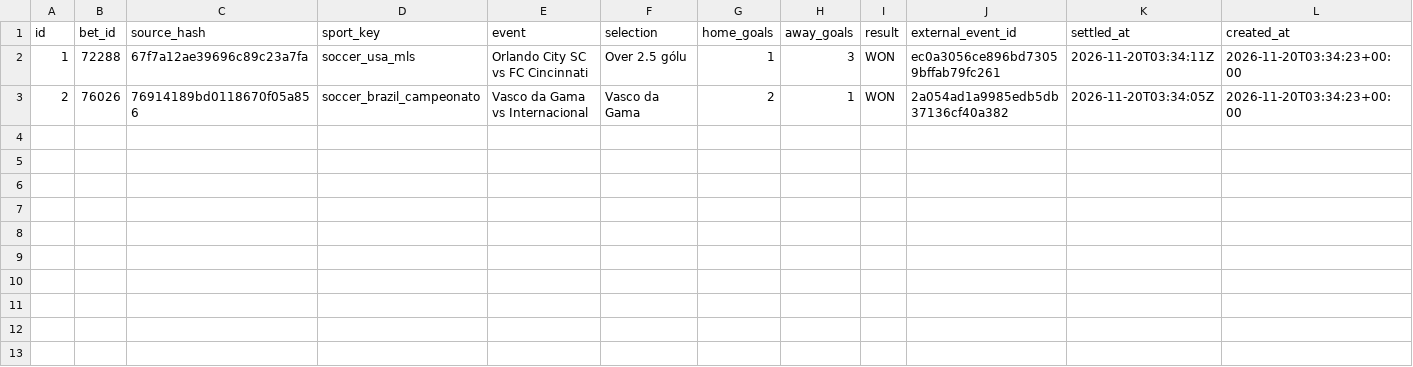
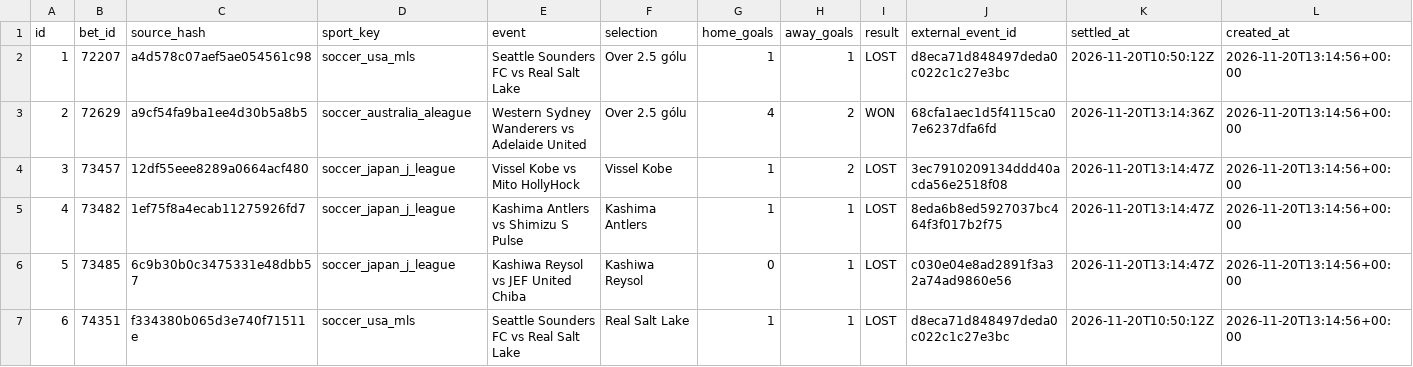
Before and after one commit to marianmatus73-dot/Futbal_dnes, a CSV file: exports/history_football_settlement_audit.csv, drawn as a sheet.

```diff
--- a/exports/history_football_settlement_audit.csv
+++ b/exports/history_football_settlement_audit.csv
@@ -1,3 +1,7 @@
 id,bet_id,source_hash,sport_key,event,selection,home_goals,away_goals,result,external_event_id,settled_at,created_at
-1,72288,67f7a12ae39696c89c23a7fa,soccer_usa_mls,Orlando City SC vs FC Cincinnati,Over 2.5 gólu,1,3,WON,ec0a3056ce896bd73059bffab79fc261,2026-11-20T03:34:11Z,2026-11-20T03:34:23+00:00
-2,76026,76914189bd0118670f05a856,soccer_brazil_campeonato,Vasco da Gama vs Internacional,Vasco da Gama,2,1,WON,2a054ad1a9985edb5db37136cf40a382,2026-11-20T03:34:05Z,2026-11-20T03:34:23+00:00
+1,72207,a4d578c07aef5ae054561c98,soccer_usa_mls,Seattle Sounders FC vs Real Salt Lake,Over 2.5 gólu,1,1,LOST,d8eca71d848497deda0c022c1c27e3bc,2026-11-20T10:50:12Z,2026-11-20T13:14:56+00:00
+2,72629,a9cf54fa9ba1ee4d30b5a8b5,soccer_australia_aleague,Western Sydney Wanderers vs Adelaide United,Over 2.5 gólu,4,2,WON,68cfa1aec1d5f4115ca07e6237dfa6fd,2026-11-20T13:14:36Z,2026-11-20T13:14:56+00:00
+3,73457,12df55eee8289a0664acf480,soccer_japan_j_league,Vissel Kobe vs Mito HollyHock,Vissel Kobe,1,2,LOST,3ec7910209134ddd40acda56e2518f08,2026-11-20T13:14:47Z,2026-11-20T13:14:56+00:00
+4,73482,1ef75f8a4ecab11275926fd7,soccer_japan_j_league,Kashima Antlers vs Shimizu S Pulse,Kashima Antlers,1,1,LOST,8eda6b8ed5927037bc464f3f017b2f75,2026-11-20T13:14:47Z,2026-11-20T13:14:56+00:00
+5,73485,6c9b30b0c3475331e48dbb57,soccer_japan_j_league,Kashiwa Reysol vs JEF United Chiba,Kashiwa Reysol,0,1,LOST,c030e04e8ad2891f3a32a74ad9860e56,2026-11-20T13:14:47Z,2026-11-20T13:14:56+00:00
+6,74351,f334380b065d3e740f71511e,soccer_usa_mls,Seattle Sounders FC vs Real Salt Lake,Real Salt Lake,1,1,LOST,d8eca71d848497deda0c022c1c27e3bc,2026-11-20T10:50:12Z,2026-11-20T13:14:56+00:00
```
Also changed, not shown: 5 other files.
